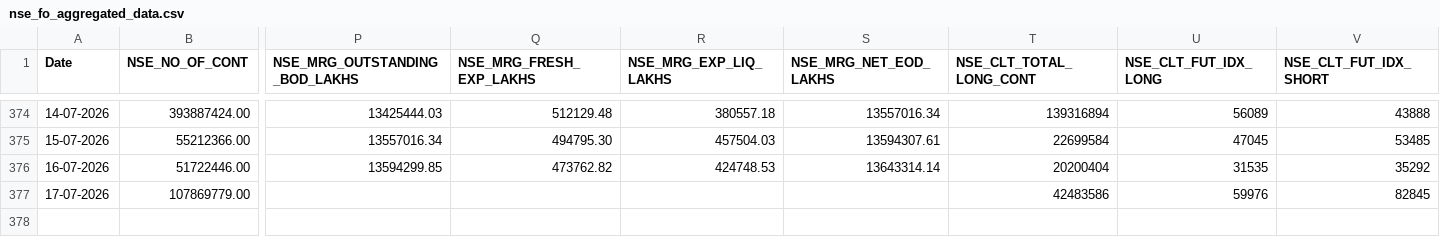
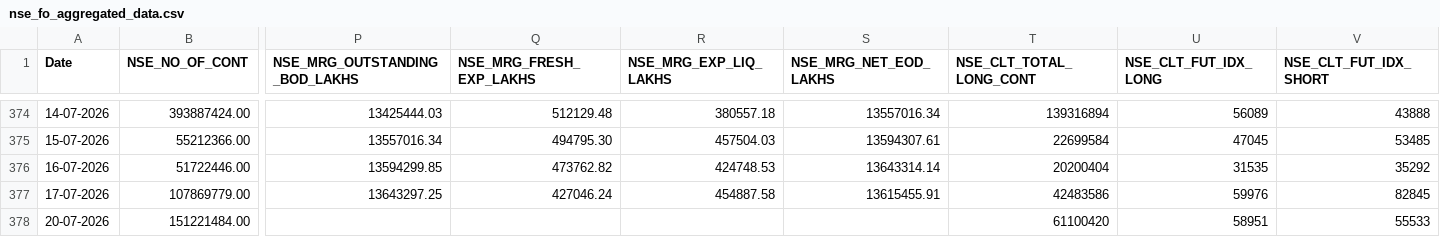
Before and after one commit to Rachitjainca/NSE-Industry-Feb-26, a CSV file: Data 1/nse_fo_aggregated_data.csv, drawn as a sheet; only a part is shown, gaps mark what is left out; rows hold the shown columns only; the diff names each change by its address in the sheet, - before the commit and + after, or states it on an @@ line.

```diff
--- a/Data 1/nse_fo_aggregated_data.csv
+++ b/Data 1/nse_fo_aggregated_data.csv
-P377 (NSE_MRG_OUTSTANDING_BOD_LAKHS): (empty)
+P377 (NSE_MRG_OUTSTANDING_BOD_LAKHS): 13643297.25
-Q377 (NSE_MRG_FRESH_EXP_LAKHS): (empty)
+Q377 (NSE_MRG_FRESH_EXP_LAKHS): 427046.24
-R377 (NSE_MRG_EXP_LIQ_LAKHS): (empty)
+R377 (NSE_MRG_EXP_LIQ_LAKHS): 454887.58
-S377 (NSE_MRG_NET_EOD_LAKHS): (empty)
+S377 (NSE_MRG_NET_EOD_LAKHS): 13615455.91
+row 378: 20-07-2026 | 151221484.00 |  |  |  |  | 61100420 | 58951 | 55533
```
Also changed, not shown: 10 other files.
